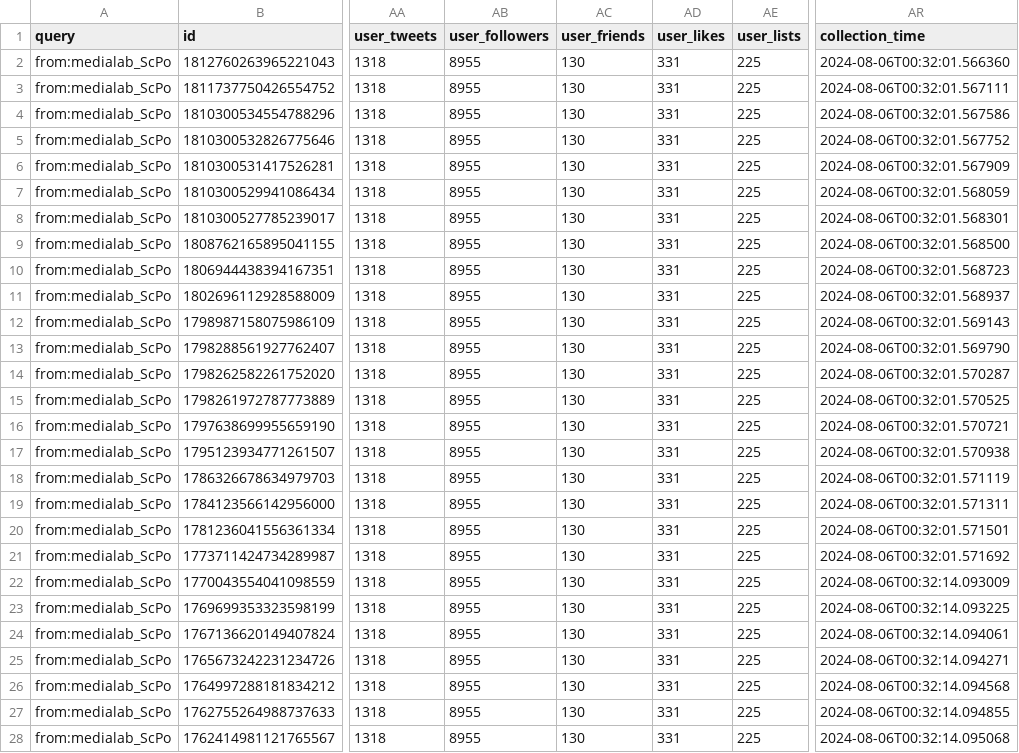
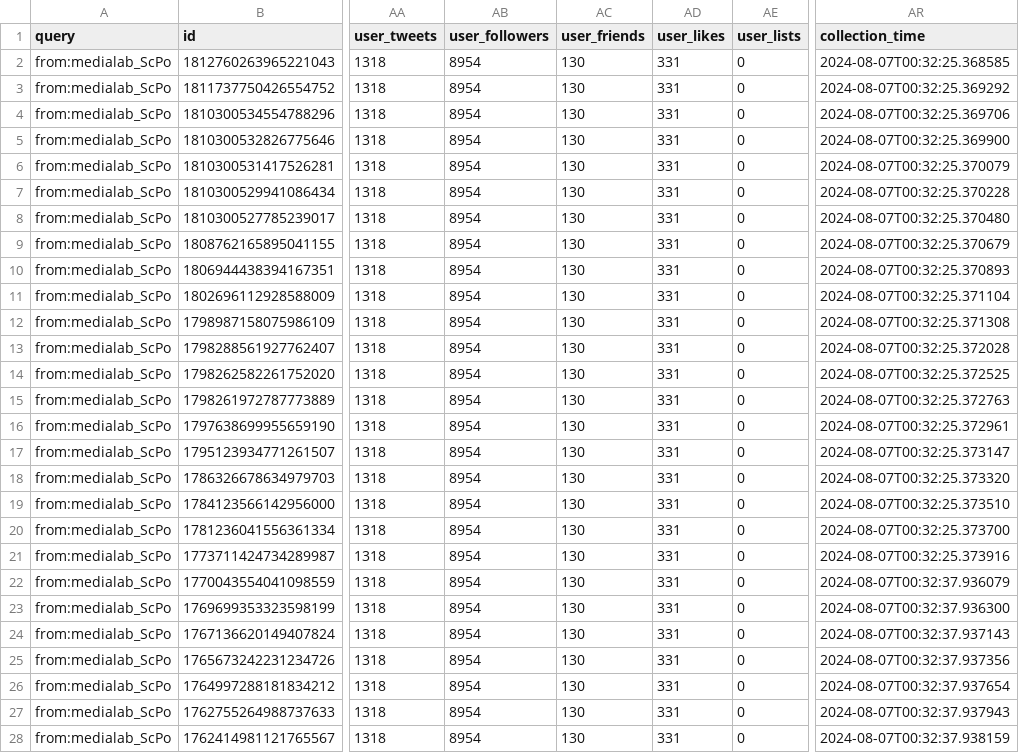
Before and after one commit to AnnaCharles/tweets-enrichment, a CSV file: data/medialab_tweets.csv, drawn as a sheet; only a part is shown, gaps mark what is left out; the diff covers the shown part only; the diff names each change by its address in the sheet, - before the commit and + after, or states it on an @@ line.

```diff
--- a/data/medialab_tweets.csv
+++ b/data/medialab_tweets.csv
-AB2:AB28 (user_followers): 8955
+AB2:AB28 (user_followers): 8954
-AE2:AE28 (user_lists): 225
+AE2:AE28 (user_lists): 0
-AR2 (collection_time): 2024-08-06T00:32:01.566360
+AR2 (collection_time): 2024-08-07T00:32:25.368585
-AR3 (collection_time): 2024-08-06T00:32:01.567111
+AR3 (collection_time): 2024-08-07T00:32:25.369292
-AR4 (collection_time): 2024-08-06T00:32:01.567586
+AR4 (collection_time): 2024-08-07T00:32:25.369706
-AR5 (collection_time): 2024-08-06T00:32:01.567752
+AR5 (collection_time): 2024-08-07T00:32:25.369900
-AR6 (collection_time): 2024-08-06T00:32:01.567909
+AR6 (collection_time): 2024-08-07T00:32:25.370079
-AR7 (collection_time): 2024-08-06T00:32:01.568059
+AR7 (collection_time): 2024-08-07T00:32:25.370228
-AR8 (collection_time): 2024-08-06T00:32:01.568301
+AR8 (collection_time): 2024-08-07T00:32:25.370480
-AR9 (collection_time): 2024-08-06T00:32:01.568500
+AR9 (collection_time): 2024-08-07T00:32:25.370679
-AR10 (collection_time): 2024-08-06T00:32:01.568723
+AR10 (collection_time): 2024-08-07T00:32:25.370893
-AR11 (collection_time): 2024-08-06T00:32:01.568937
+AR11 (collection_time): 2024-08-07T00:32:25.371104
-AR12 (collection_time): 2024-08-06T00:32:01.569143
+AR12 (collection_time): 2024-08-07T00:32:25.371308
-AR13 (collection_time): 2024-08-06T00:32:01.569790
+AR13 (collection_time): 2024-08-07T00:32:25.372028
-AR14 (collection_time): 2024-08-06T00:32:01.570287
+AR14 (collection_time): 2024-08-07T00:32:25.372525
-AR15 (collection_time): 2024-08-06T00:32:01.570525
+AR15 (collection_time): 2024-08-07T00:32:25.372763
-AR16 (collection_time): 2024-08-06T00:32:01.570721
+AR16 (collection_time): 2024-08-07T00:32:25.372961
-AR17 (collection_time): 2024-08-06T00:32:01.570938
+AR17 (collection_time): 2024-08-07T00:32:25.373147
-AR18 (collection_time): 2024-08-06T00:32:01.571119
+AR18 (collection_time): 2024-08-07T00:32:25.373320
-AR19 (collection_time): 2024-08-06T00:32:01.571311
+AR19 (collection_time): 2024-08-07T00:32:25.373510
-AR20 (collection_time): 2024-08-06T00:32:01.571501
+AR20 (collection_time): 2024-08-07T00:32:25.373700
-AR21 (collection_time): 2024-08-06T00:32:01.571692
+AR21 (collection_time): 2024-08-07T00:32:25.373916
-AR22 (collection_time): 2024-08-06T00:32:14.093009
+AR22 (collection_time): 2024-08-07T00:32:37.936079
-AR23 (collection_time): 2024-08-06T00:32:14.093225
+AR23 (collection_time): 2024-08-07T00:32:37.936300
-AR24 (collection_time): 2024-08-06T00:32:14.094061
+AR24 (collection_time): 2024-08-07T00:32:37.937143
-AR25 (collection_time): 2024-08-06T00:32:14.094271
+AR25 (collection_time): 2024-08-07T00:32:37.937356
-AR26 (collection_time): 2024-08-06T00:32:14.094568
+AR26 (collection_time): 2024-08-07T00:32:37.937654
-AR27 (collection_time): 2024-08-06T00:32:14.094855
+AR27 (collection_time): 2024-08-07T00:32:37.937943
-AR28 (collection_time): 2024-08-06T00:32:14.095068
+AR28 (collection_time): 2024-08-07T00:32:37.938159
```
Also changed, not shown: 69 edited cells elsewhere in this file.
